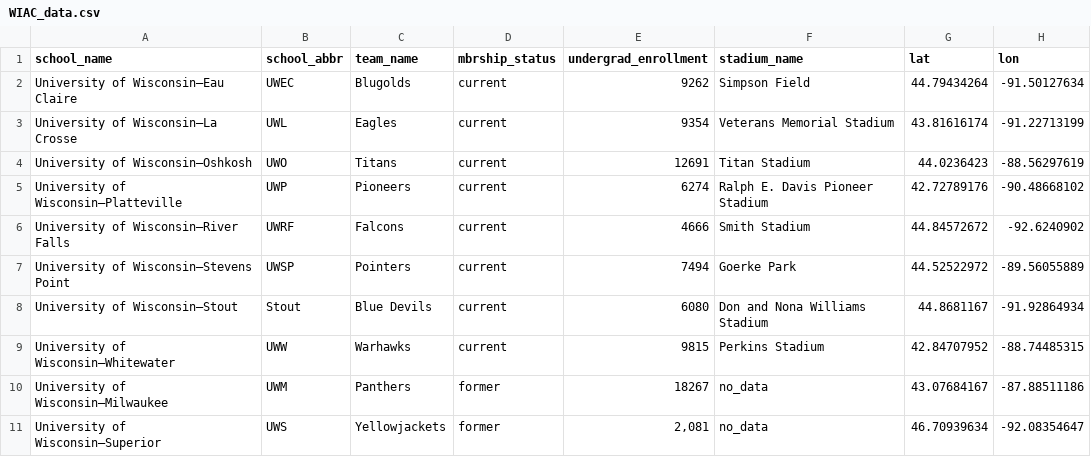
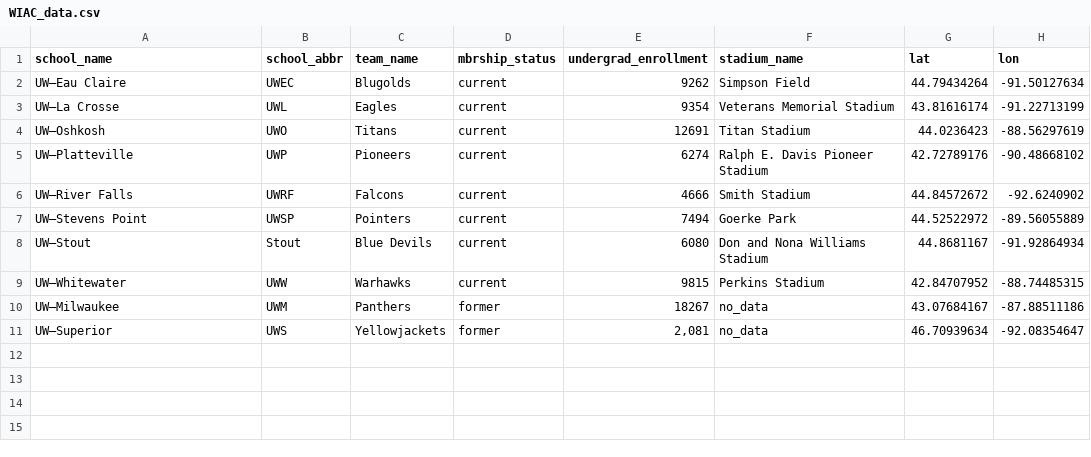
Before and after one commit to notfogel/WIAC-map, a CSV file: data/WIAC_data.csv, drawn as a sheet.

```diff
--- a/data/WIAC_data.csv
+++ b/data/WIAC_data.csv
@@ -1,11 +1,11 @@
 school_name,school_abbr,team_name,mbrship_status,undergrad_enrollment,stadium_name,lat,lon
-University of Wisconsin–Eau Claire,UWEC,Blugolds,current,9262,Simpson Field,44.79434264,-91.50127634
-University of Wisconsin–La Crosse,UWL,Eagles,current,9354,Veterans Memorial Stadium,43.81616174,-91.22713199
-University of Wisconsin–Oshkosh,UWO,Titans,current,12691,Titan Stadium,44.0236423,-88.56297619
-University of Wisconsin–Platteville,UWP,Pioneers,current,6274,Ralph E. Davis Pioneer Stadium,42.72789176,-90.48668102
-University of Wisconsin–River Falls,UWRF,Falcons,current,4666,Smith Stadium,44.84572672,-92.6240902
-University of Wisconsin–Stevens Point,UWSP,Pointers,current,7494,Goerke Park,44.52522972,-89.56055889
-University of Wisconsin–Stout,Stout,Blue Devils,current,6080,Don and Nona Williams Stadium,44.8681167,-91.92864934
-University of Wisconsin–Whitewater,UWW,Warhawks,current,9815,Perkins Stadium,42.84707952,-88.74485315
-University of Wisconsin–Milwaukee,UWM,Panthers,former,18267,no_data,43.07684167,-87.88511186
-University of Wisconsin–Superior,UWS,Yellowjackets,former,"2,081",no_data,46.70939634,-92.08354647
+UW–Eau Claire,UWEC,Blugolds,current,9262,Simpson Field,44.79434264,-91.50127634
+UW–La Crosse,UWL,Eagles,current,9354,Veterans Memorial Stadium,43.81616174,-91.22713199
+UW–Oshkosh,UWO,Titans,current,12691,Titan Stadium,44.0236423,-88.56297619
+UW–Platteville,UWP,Pioneers,current,6274,Ralph E. Davis Pioneer Stadium,42.72789176,-90.48668102
+UW–River Falls,UWRF,Falcons,current,4666,Smith Stadium,44.84572672,-92.6240902
+UW–Stevens Point,UWSP,Pointers,current,7494,Goerke Park,44.52522972,-89.56055889
+UW–Stout,Stout,Blue Devils,current,6080,Don and Nona Williams Stadium,44.8681167,-91.92864934
+UW–Whitewater,UWW,Warhawks,current,9815,Perkins Stadium,42.84707952,-88.74485315
+UW–Milwaukee,UWM,Panthers,former,18267,no_data,43.07684167,-87.88511186
+UW–Superior,UWS,Yellowjackets,former,"2,081",no_data,46.70939634,-92.08354647
```
Also changed, not shown: 5 other files.
